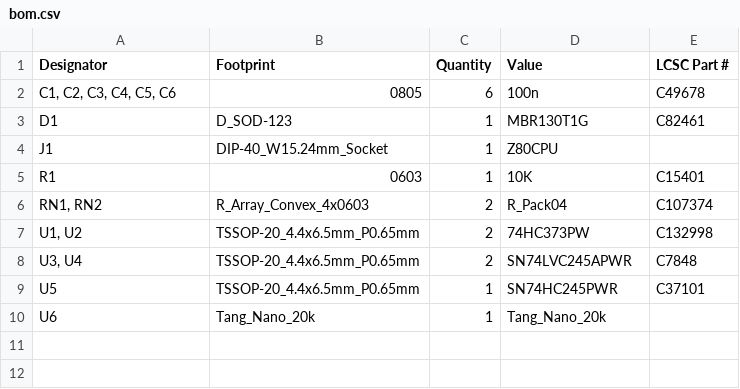
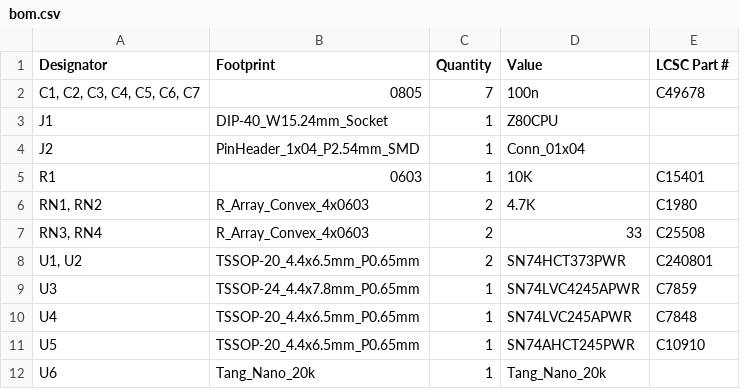
Before and after one commit to jabadiagm/MSXgoauldSD_tn20k, a CSV file: kicad/v1_smd/gerber/bom.csv, drawn as a sheet.

```diff
--- a/kicad/v1_smd/gerber/bom.csv
+++ b/kicad/v1_smd/gerber/bom.csv
@@ -1,10 +1,12 @@
 Designator,Footprint,Quantity,Value,LCSC Part #
-"C1, C2, C3, C4, C5, C6",0805,6,100n,C49678
-D1,D_SOD-123,1,MBR130T1G,C82461
+"C1, C2, C3, C4, C5, C6, C7",0805,7,100n,C49678
 J1,DIP-40_W15.24mm_Socket,1,Z80CPU,
+J2,PinHeader_1x04_P2.54mm_SMD,1,Conn_01x04,
 R1,0603,1,10K,C15401
-"RN1, RN2",R_Array_Convex_4x0603,2,R_Pack04,C107374
-"U1, U2",TSSOP-20_4.4x6.5mm_P0.65mm,2,74HC373PW,C132998
-"U3, U4",TSSOP-20_4.4x6.5mm_P0.65mm,2,SN74LVC245APWR,C7848
-U5,TSSOP-20_4.4x6.5mm_P0.65mm,1,SN74HC245PWR,C37101
+"RN1, RN2",R_Array_Convex_4x0603,2,4.7K,C1980
+"RN3, RN4",R_Array_Convex_4x0603,2,33,C25508
+"U1, U2",TSSOP-20_4.4x6.5mm_P0.65mm,2,SN74HCT373PWR,C240801
+U3,TSSOP-24_4.4x7.8mm_P0.65mm,1,SN74LVC4245APWR,C7859
+U4,TSSOP-20_4.4x6.5mm_P0.65mm,1,SN74LVC245APWR,C7848
+U5,TSSOP-20_4.4x6.5mm_P0.65mm,1,SN74AHCT245PWR,C10910
 U6,Tang_Nano_20k,1,Tang_Nano_20k,
```
Also changed, not shown: kicad/v1_smd/gerber/positions.csv, 32 other files.
